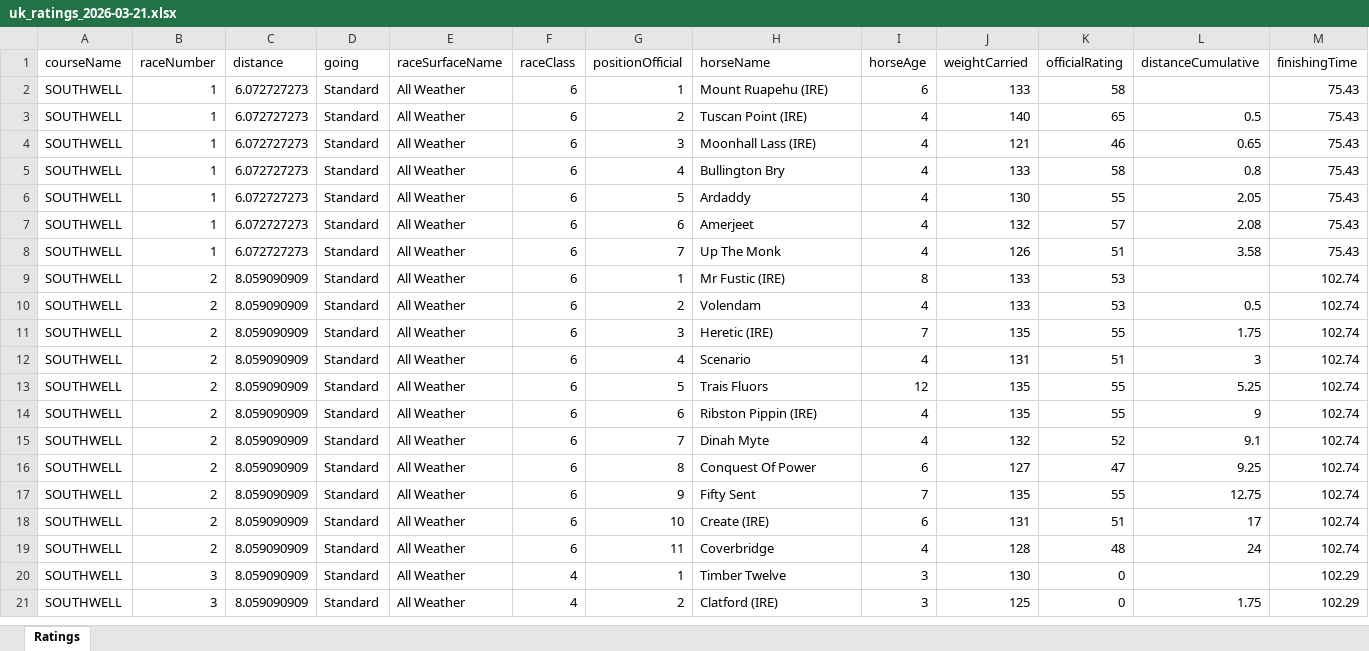
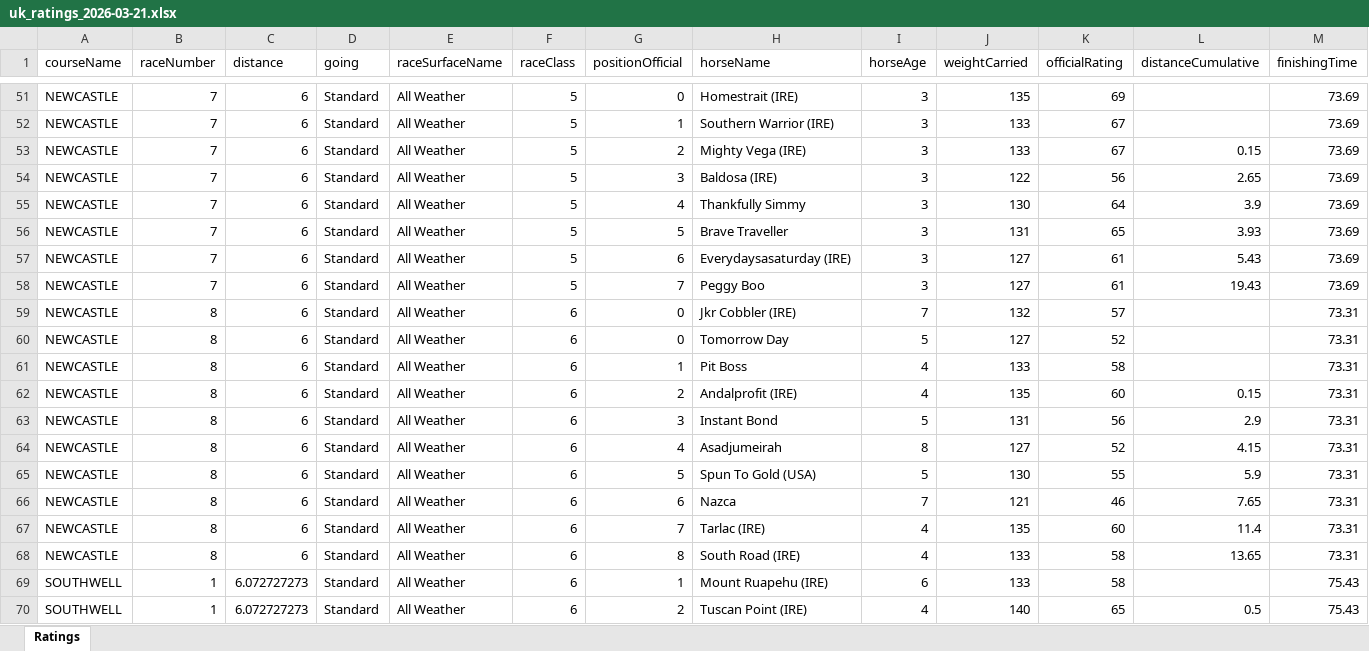
Before and after one commit to tomwilson41986/racing-speed-figures, an Excel workbook: output/daily_ratings/uk_ratings_2026-03-21.xlsx, sheet Ratings, drawn as a sheet; only a part is shown, gaps mark what is left out; the shorter side is filled out with more unchanged rows; values as stored, in another font and other column widths than the file's, no borders; rows hold the shown columns only; the diff covers the shown part only; the diff names each change by its address in the sheet, - before the commit and + after, or states it on an @@ line.

```diff
--- a/output/daily_ratings/uk_ratings_2026-03-21.xlsx (sheet Ratings)
+++ b/output/daily_ratings/uk_ratings_2026-03-21.xlsx (sheet Ratings)
+row 51: NEWCASTLE | 7 | 6 | Standard | All Weather | 5 | 0 | Homestrait (IRE) | 3 | 135 | 69 |  | 73.69
+row 52: NEWCASTLE | 7 | 6 | Standard | All Weather | 5 | 1 | Southern Warrior (IRE) | 3 | 133 | 67 |  | 73.69
+row 53: NEWCASTLE | 7 | 6 | Standard | All Weather | 5 | 2 | Mighty Vega (IRE) | 3 | 133 | 67 | 0.15 | 73.69
+row 54: NEWCASTLE | 7 | 6 | Standard | All Weather | 5 | 3 | Baldosa (IRE) | 3 | 122 | 56 | 2.65 | 73.69
+row 55: NEWCASTLE | 7 | 6 | Standard | All Weather | 5 | 4 | Thankfully Simmy | 3 | 130 | 64 | 3.9 | 73.69
+row 56: NEWCASTLE | 7 | 6 | Standard | All Weather | 5 | 5 | Brave Traveller | 3 | 131 | 65 | 3.93 | 73.69
+row 57: NEWCASTLE | 7 | 6 | Standard | All Weather | 5 | 6 | Everydaysasaturday (IRE) | 3 | 127 | 61 | 5.43 | 73.69
+row 58: NEWCASTLE | 7 | 6 | Standard | All Weather | 5 | 7 | Peggy Boo | 3 | 127 | 61 | 19.43 | 73.69
+row 59: NEWCASTLE | 8 | 6 | Standard | All Weather | 6 | 0 | Jkr Cobbler (IRE) | 7 | 132 | 57 |  | 73.31
+row 60: NEWCASTLE | 8 | 6 | Standard | All Weather | 6 | 0 | Tomorrow Day | 5 | 127 | 52 |  | 73.31
+row 61: NEWCASTLE | 8 | 6 | Standard | All Weather | 6 | 1 | Pit Boss | 4 | 133 | 58 |  | 73.31
+row 62: NEWCASTLE | 8 | 6 | Standard | All Weather | 6 | 2 | Andalprofit (IRE) | 4 | 135 | 60 | 0.15 | 73.31
+row 63: NEWCASTLE | 8 | 6 | Standard | All Weather | 6 | 3 | Instant Bond | 5 | 131 | 56 | 2.9 | 73.31
+row 64: NEWCASTLE | 8 | 6 | Standard | All Weather | 6 | 4 | Asadjumeirah | 8 | 127 | 52 | 4.15 | 73.31
+row 65: NEWCASTLE | 8 | 6 | Standard | All Weather | 6 | 5 | Spun To Gold (USA) | 5 | 130 | 55 | 5.9 | 73.31
+row 66: NEWCASTLE | 8 | 6 | Standard | All Weather | 6 | 6 | Nazca | 7 | 121 | 46 | 7.65 | 73.31
+row 67: NEWCASTLE | 8 | 6 | Standard | All Weather | 6 | 7 | Tarlac (IRE) | 4 | 135 | 60 | 11.4 | 73.31
+row 68: NEWCASTLE | 8 | 6 | Standard | All Weather | 6 | 8 | South Road (IRE) | 4 | 133 | 58 | 13.65 | 73.31
```
Also changed, not shown: 49 added rows elsewhere in this sheet.
